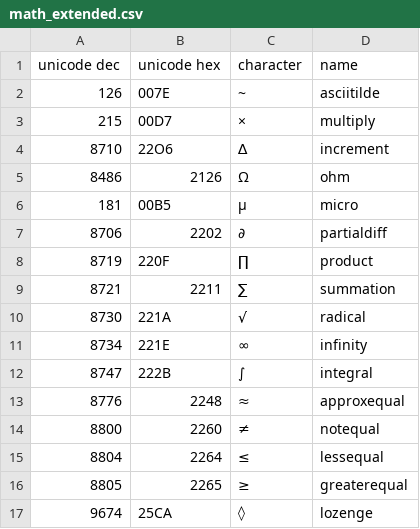
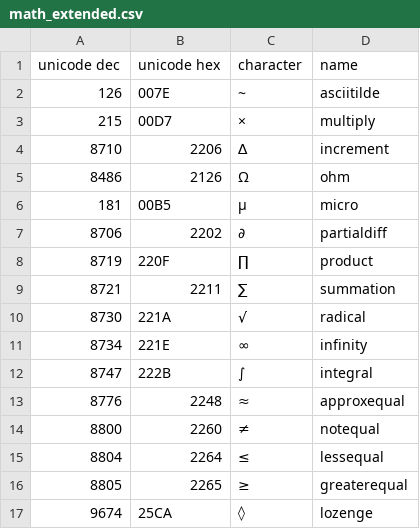
Before and after one commit to BlackFoundryCom/BF_font_standard, a CSV file: Maths/math_extended.csv, drawn as a sheet.

Commit message:
Update math_extended.csv

```diff
--- a/Maths/math_extended.csv
+++ b/Maths/math_extended.csv
@@ -3,3 +3,3 @@ unicode dec,unicode hex,character,name
 215,00D7,×,multiply
-8710,22O6,∆,increment
+8710,2206,∆,increment
 8486,2126,Ω,ohm
```
